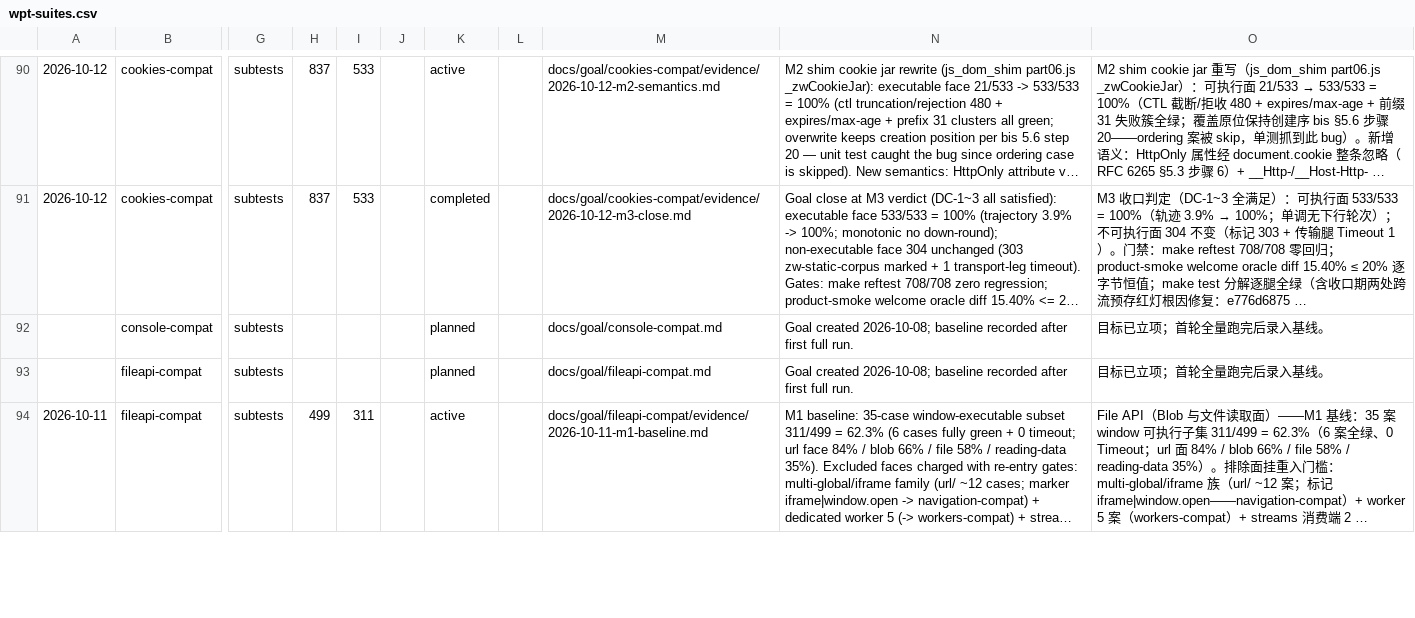
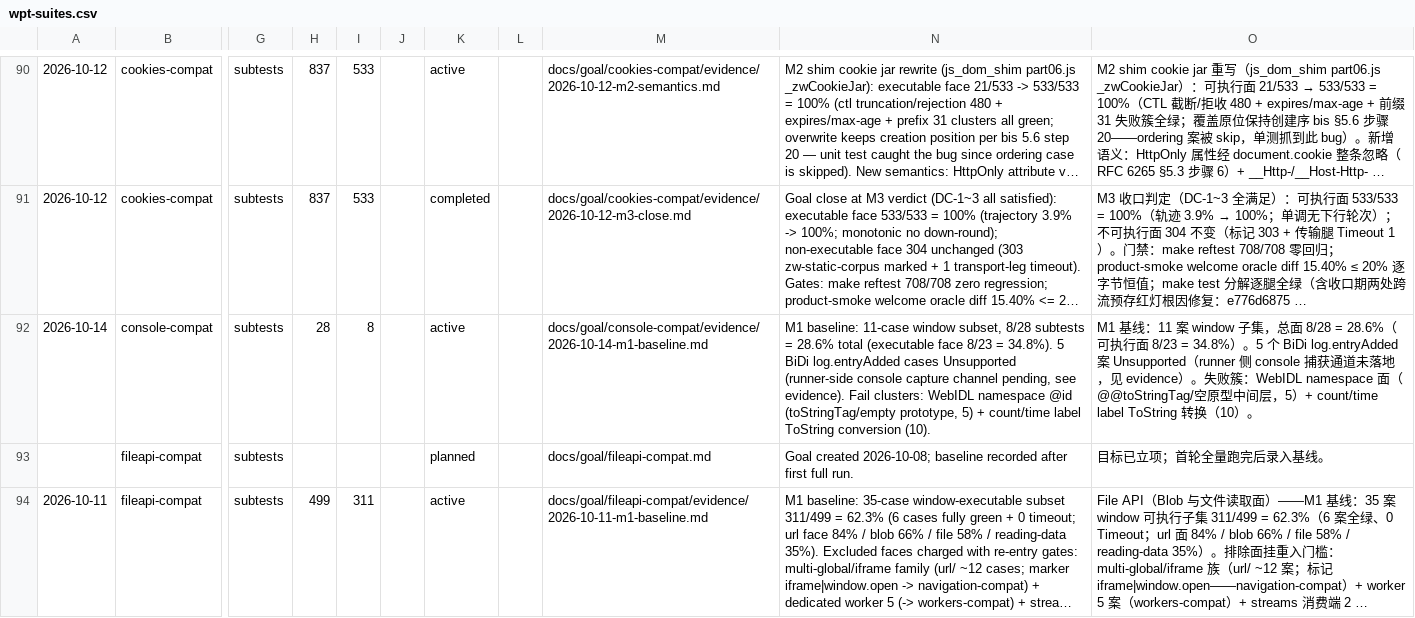
Before and after one commit to leizongmin/ZeroWeb, a CSV file: docs/compat/trends/wpt-suites.csv, drawn as a sheet; only a part is shown, gaps mark what is left out; long unchanged cells end in …; the diff names each change by its address in the sheet, - before the commit and + after, or states it on an @@ line.

```diff
--- a/docs/compat/trends/wpt-suites.csv
+++ b/docs/compat/trends/wpt-suites.csv
-A92: (empty)
+A92: 2026-10-14
-H92: (empty)
+H92: 28
-I92: (empty)
+I92: 8
-K92: planned
+K92: active
-M92: docs/goal/console-compat.md
+M92: docs/goal/console-compat/evidence/2026-10-14-m1-baseline.md
-N92: Goal created 2026-10-08; baseline recorded after first full run.
+N92: M1 baseline: 11-case window subset, 8/28 subtests = 28.6% total (executable face 8/23 = 34.8%). 5 BiDi log.entryAdded cases Unsupported (runner-side console capture channel pending, see evidence). Fail clusters: WebIDL namespace @id (toStringTag/empty prototype, 5) + count/time label ToString conversion (10).
-O92: 目标已立项；首轮全量跑完后录入基线。
+O92: M1 基线：11 案 window 子集，总面 8/28 = 28.6%（可执行面 8/23 = 34.8%）。5 个 BiDi log.entryAdded 案 Unsupported（runner 侧 console 捕获通道未落地，见 evidence）。失败簇：WebIDL namespace 面（@@toStringTag/空原型中间层，5）+ count/time label ToString 转换（10）。
```
Also changed, not shown: 7 other files.
